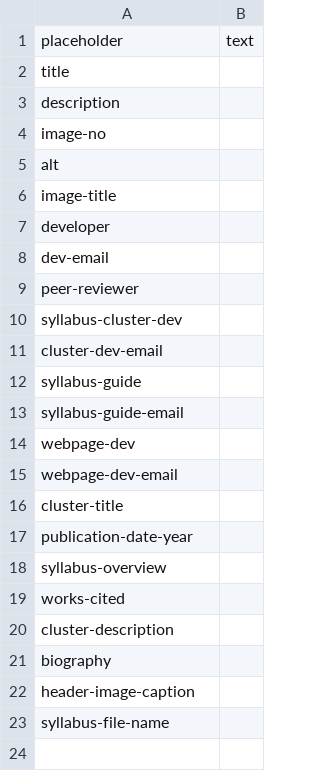
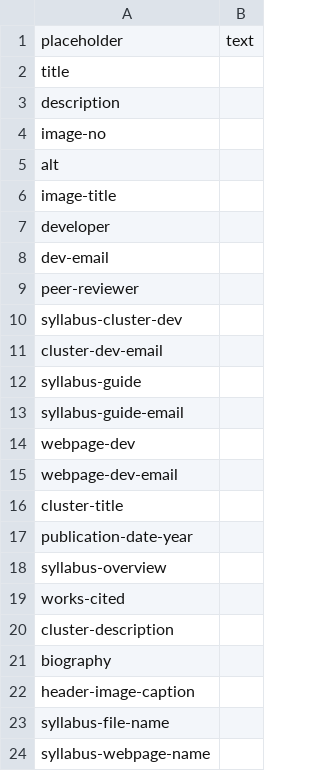
Before and after one commit to undiscipliningvc/undiscipliningvc, a CSV file: py/1_syllabus-spreadsheet-1.csv, drawn as a sheet.

```diff
--- a/py/1_syllabus-spreadsheet-1.csv
+++ b/py/1_syllabus-spreadsheet-1.csv
@@ -23 +23,2 @@ header-image-caption,
 syllabus-file-name,
+syllabus-webpage-name,
```
Also changed, not shown: 1 other file.
